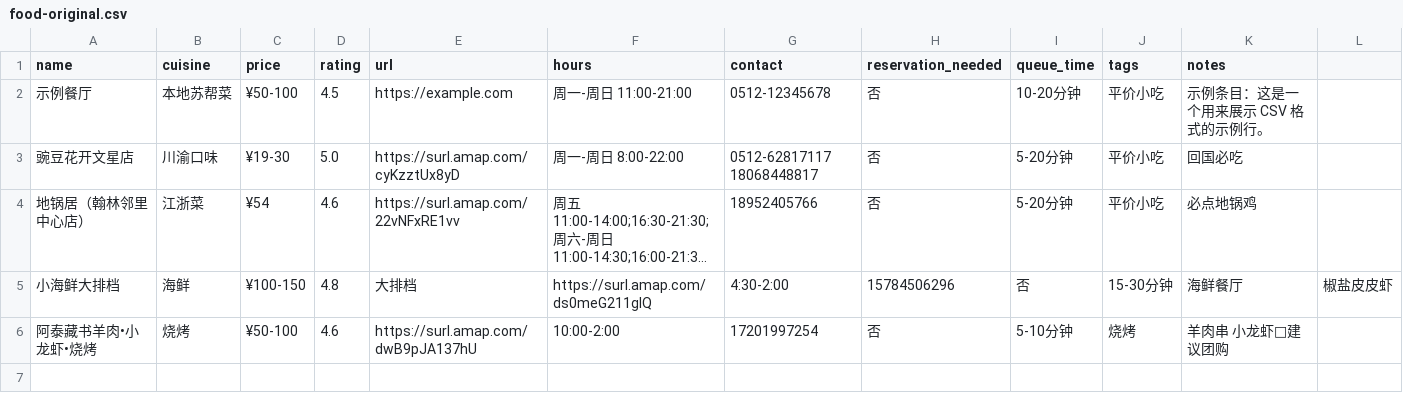
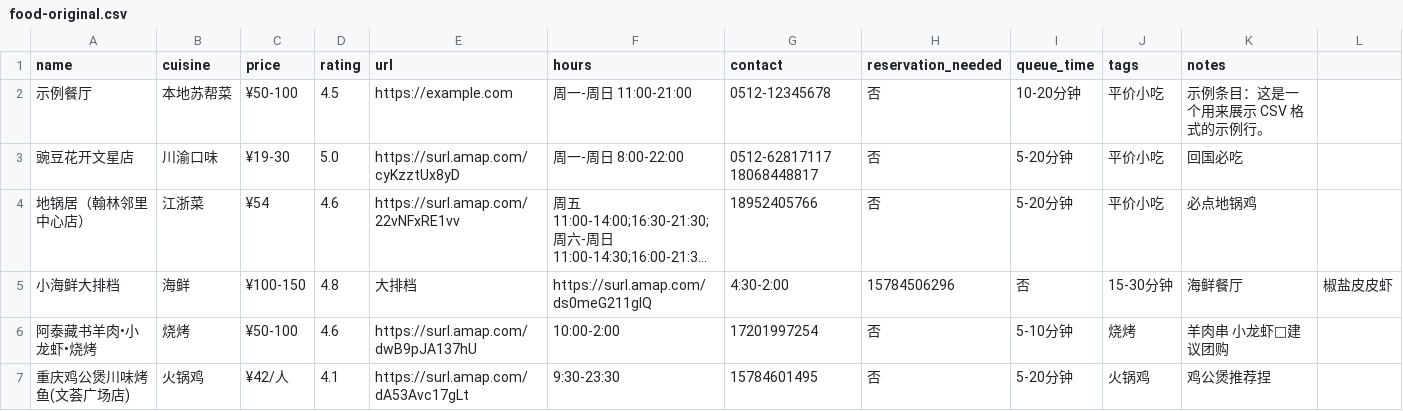
Before and after one commit to FlavorJoy/SuzhouFood, a CSV file: food-original.csv, drawn as a sheet; long unchanged cells end in ….

Commit message:
新增重庆鸡公煲川味烤鱼(文荟广场店)餐厅信息

```diff
--- a/food-original.csv
+++ b/food-original.csv
@@ -6 +6,2 @@ name,cuisine,price,rating,url,hours,contact,reservation_needed,queue_time,tags,n
 阿泰藏书羊肉•小龙虾•烧烤,烧烤,¥50-100,4.6,https://surl.amap.com/dwB9pJA137hU,10:00-2:00,17201997254,否,5-10分钟,烧烤,羊肉串 小龙虾🦞建议团购
+重庆鸡公煲川味烤鱼(文荟广场店),火锅鸡,¥42/人,4.1,https://surl.amap.com/dA53Avc17gLt,9:30-23:30,15784601495,否,5-20分钟,火锅鸡,鸡公煲推荐捏
```
